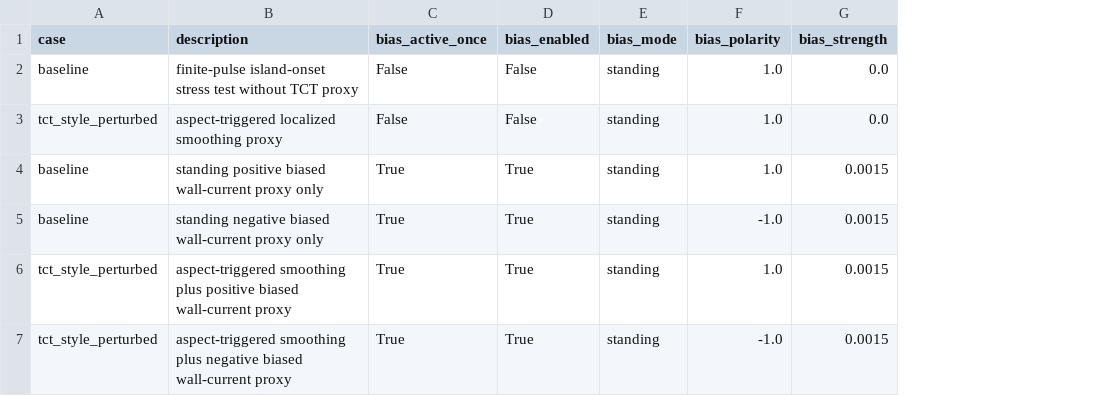
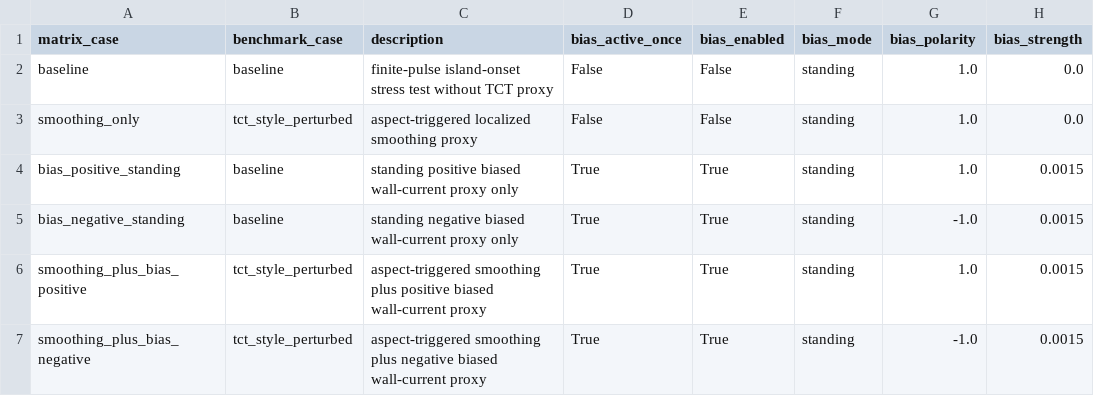
Before and after one commit to CaMaLabs/Fusion_Blanket_Design_TCT, a CSV file: validation_runs/dedalus_current_sheet_biased_tct_matrix/biased_tct_matrix_results.csv, drawn as a sheet; only a part is shown; addresses are those after the commit; the diff names each change by its address in the sheet, - before the commit and + after, or states it on an @@ line.

```diff
--- a/validation_runs/dedalus_current_sheet_biased_tct_matrix/biased_tct_matrix_results.csv
+++ b/validation_runs/dedalus_current_sheet_biased_tct_matrix/biased_tct_matrix_results.csv
+column A (matrix_case), rows 2-7: baseline | smoothing_only | bias_positive_standing | bias_negative_standing | smoothing_plus_bias_positive | smoothing_plus_bias_negative
-B1: case
+B1: benchmark_case
```
Also changed, not shown: 4 other files.
